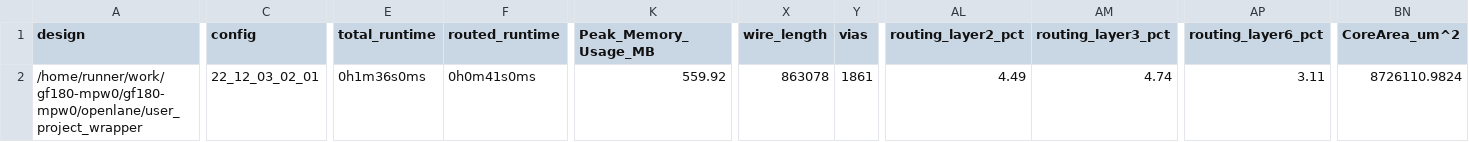
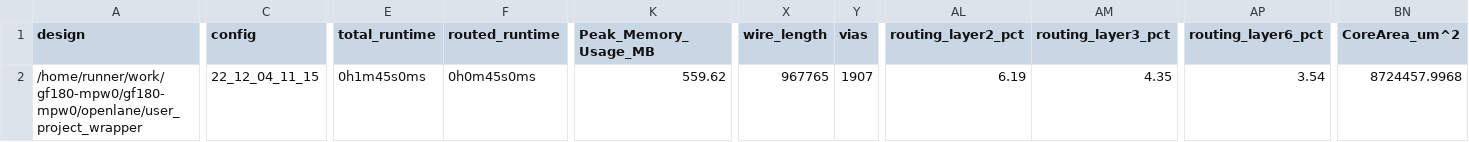
Before and after one commit to H-S-S-11/gf180-mpw0, a CSV file: signoff/user_project_wrapper/metrics.csv, drawn as a sheet; only a part is shown, gaps mark what is left out; the diff names each change by its address in the sheet, - before the commit and + after, or states it on an @@ line.

```diff
--- a/signoff/user_project_wrapper/metrics.csv
+++ b/signoff/user_project_wrapper/metrics.csv
-C2 (config): 22_12_03_02_01
+C2 (config): 22_12_04_11_15
-E2 (total_runtime): 0h1m36s0ms
+E2 (total_runtime): 0h1m45s0ms
-F2 (routed_runtime): 0h0m41s0ms
+F2 (routed_runtime): 0h0m45s0ms
-K2 (Peak_Memory_Usage_MB): 559.92
+K2 (Peak_Memory_Usage_MB): 559.62
-X2 (wire_length): 863078
+X2 (wire_length): 967765
-Y2 (vias): 1861
+Y2 (vias): 1907
-AL2 (routing_layer2_pct): 4.49
+AL2 (routing_layer2_pct): 6.19
-AM2 (routing_layer3_pct): 4.74
+AM2 (routing_layer3_pct): 4.35
-AP2 (routing_layer6_pct): 3.11
+AP2 (routing_layer6_pct): 3.54
-BN2 (CoreArea_um^2): 8726110.9824
+BN2 (CoreArea_um^2): 8724457.9968
```
Also changed, not shown: signoff/tiny_user_project/metrics.csv, 27 other files.
